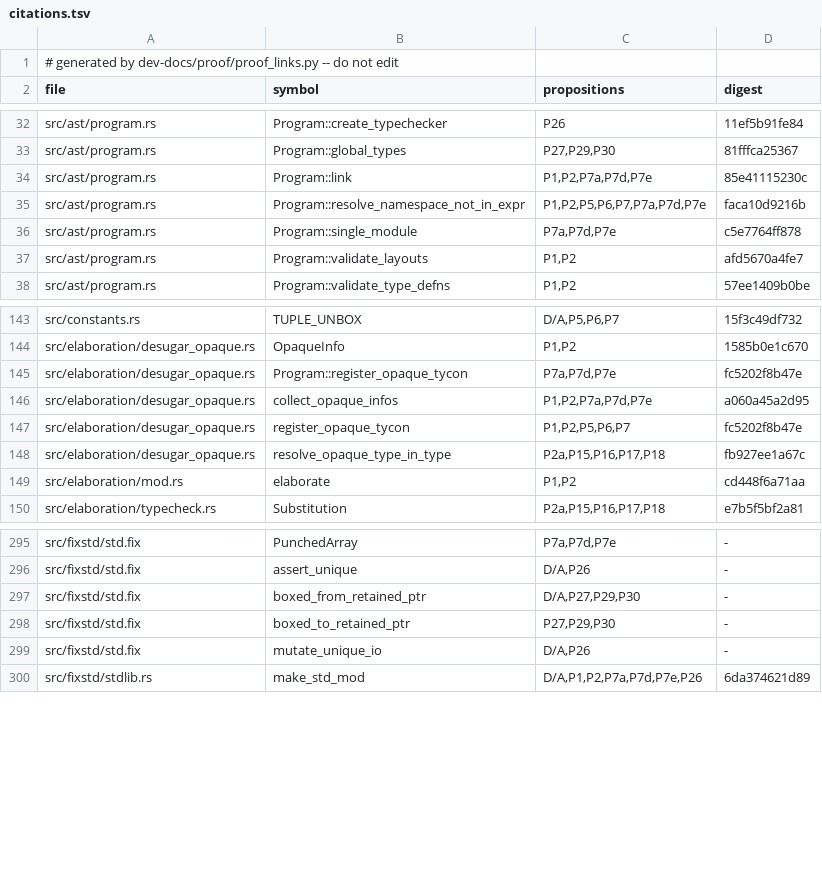
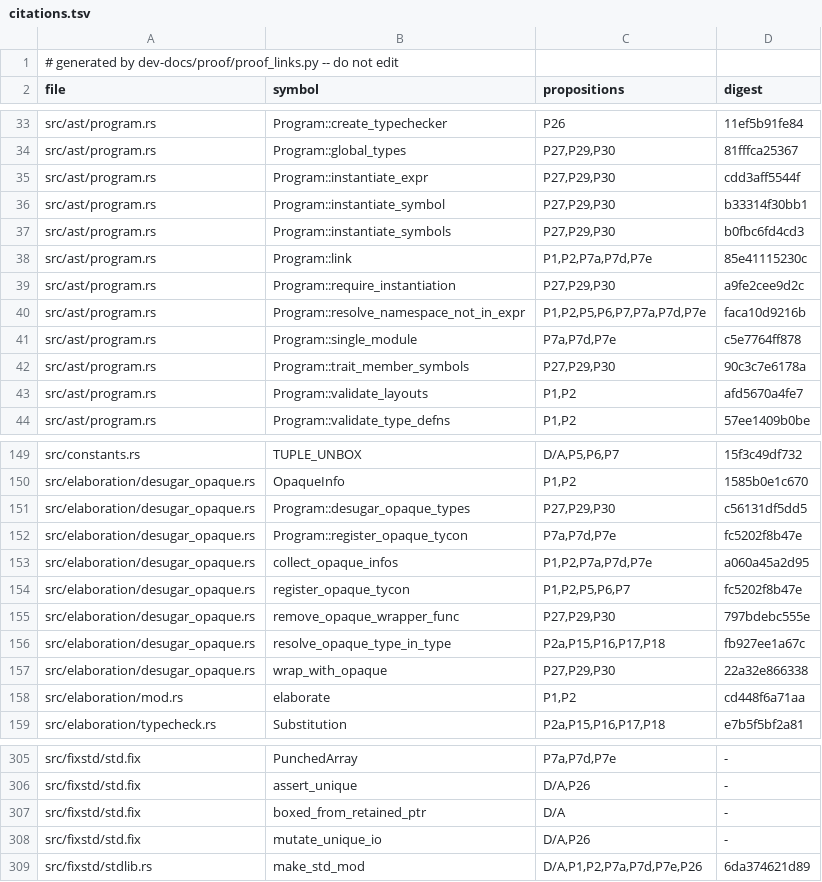
Before and after one commit to tttmmmyyyy/fixlang, a TSV file: dev-docs/proof/rc_ir/borrow-cancel/citations.tsv, drawn as a sheet; only a part is shown, gaps mark what is left out; the diff covers the shown part only.

```diff
--- a/dev-docs/proof/rc_ir/borrow-cancel/citations.tsv
+++ b/dev-docs/proof/rc_ir/borrow-cancel/citations.tsv
@@ -33,5 +34,10 @@ src/ast/program.rs	Program::create_typechecker	P26	11ef5b91fe84
 src/ast/program.rs	Program::global_types	P27,P29,P30	81fffca25367
+src/ast/program.rs	Program::instantiate_expr	P27,P29,P30	cdd3aff5544f
+src/ast/program.rs	Program::instantiate_symbol	P27,P29,P30	b33314f30bb1
+src/ast/program.rs	Program::instantiate_symbols	P27,P29,P30	b0fbc6fd4cd3
 src/ast/program.rs	Program::link	P1,P2,P7a,P7d,P7e	85e41115230c
+src/ast/program.rs	Program::require_instantiation	P27,P29,P30	a9fe2cee9d2c
 src/ast/program.rs	Program::resolve_namespace_not_in_expr	P1,P2,P5,P6,P7,P7a,P7d,P7e	faca10d9216b
 src/ast/program.rs	Program::single_module	P7a,P7d,P7e	c5e7764ff878
+src/ast/program.rs	Program::trait_member_symbols	P27,P29,P30	90c3c7e6178a
 src/ast/program.rs	Program::validate_layouts	P1,P2	afd5670a4fe7
@@ -144,2 +150,3 @@ src/constants.rs	TUPLE_UNBOX	D/A,P5,P6,P7	15f3c49df732
 src/elaboration/desugar_opaque.rs	OpaqueInfo	P1,P2	1585b0e1c670
+src/elaboration/desugar_opaque.rs	Program::desugar_opaque_types	P27,P29,P30	c56131df5dd5
 src/elaboration/desugar_opaque.rs	Program::register_opaque_tycon	P7a,P7d,P7e	fc5202f8b47e
@@ -147,3 +154,5 @@ src/elaboration/desugar_opaque.rs	collect_opaque_infos	P1,P2,P7a,P7d,P7e	a060a45
 src/elaboration/desugar_opaque.rs	register_opaque_tycon	P1,P2,P5,P6,P7	fc5202f8b47e
+src/elaboration/desugar_opaque.rs	remove_opaque_wrapper_func	P27,P29,P30	797bdebc555e
 src/elaboration/desugar_opaque.rs	resolve_opaque_type_in_type	P2a,P15,P16,P17,P18	fb927ee1a67c
+src/elaboration/desugar_opaque.rs	wrap_with_opaque	P27,P29,P30	22a32e866338
 src/elaboration/mod.rs	elaborate	P1,P2	cd448f6a71aa
@@ -296,4 +306,3 @@ src/fixstd/std.fix	PunchedArray	P7a,P7d,P7e	-
 src/fixstd/std.fix	assert_unique	D/A,P26	-
-src/fixstd/std.fix	boxed_from_retained_ptr	D/A,P27,P29,P30	-
-src/fixstd/std.fix	boxed_to_retained_ptr	P27,P29,P30	-
+src/fixstd/std.fix	boxed_from_retained_ptr	D/A	-
 src/fixstd/std.fix	mutate_unique_io	D/A,P26	-
```
Also changed, not shown: 10 added rows and 20 edited cells elsewhere in this file, 8 other files.
